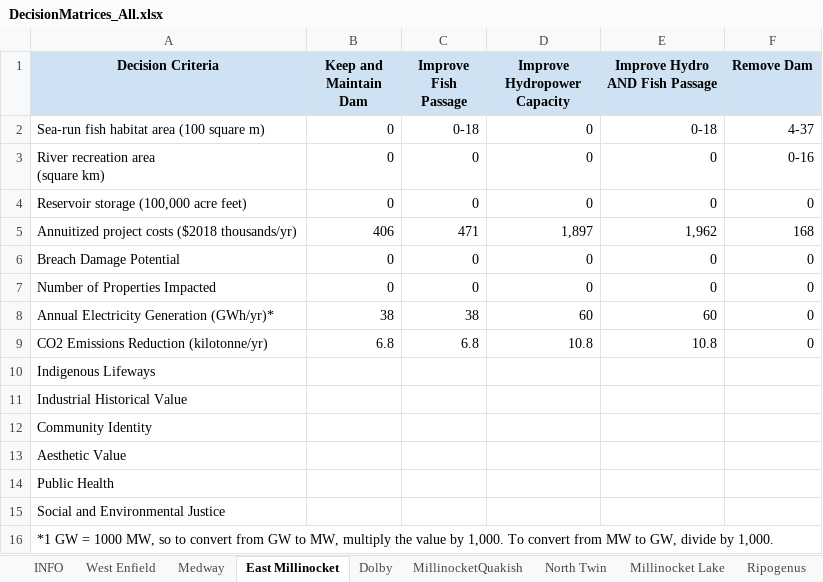
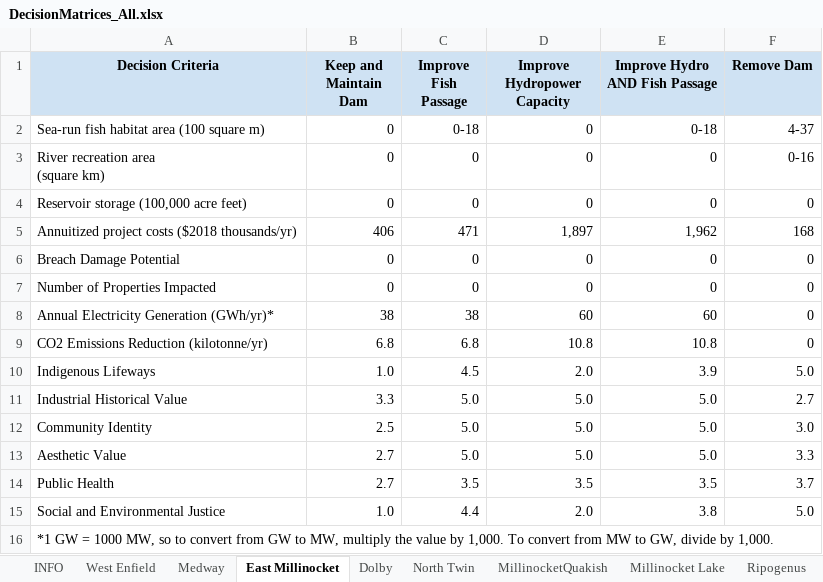
Before and after one commit to dams-mcda/Dams-MCDA, an Excel workbook: src/dams_mcda/www/DecisionMatrices_All.xlsx, sheet East Millinocket, drawn as a sheet; values as stored, in another font and other column widths than the file's, no borders; the diff names each change by its address in the sheet, - before the commit and + after, or states it on an @@ line.

```diff
--- a/src/dams_mcda/www/DecisionMatrices_All.xlsx (sheet East Millinocket)
+++ b/src/dams_mcda/www/DecisionMatrices_All.xlsx (sheet East Millinocket)
@@ sheet tab order changed: INFO | West Enfield | Medway | East Millinocket | Dolby | North Twin | MillinocketQuakish | Millinocket Lake | Ripogenus @@
-B10 (Keep and Maintain Dam): (empty)
+B10 (Keep and Maintain Dam): 1.0
-C10 (Improve Fish Passage): (empty)
+C10 (Improve Fish Passage): 4.5
-D10 (Improve Hydropower Capacity): (empty)
+D10 (Improve Hydropower Capacity): 2.0
-E10 (Improve Hydro AND Fish Passage): (empty)
+E10 (Improve Hydro AND Fish Passage): 3.9
-F10 (Remove Dam): (empty)
+F10 (Remove Dam): 5.0
-B11 (Keep and Maintain Dam): (empty)
+B11 (Keep and Maintain Dam): 3.3
-C11:C13 (Improve Fish Passage): (empty)
+C11:C13 (Improve Fish Passage): 5.0
-D11:D13 (Improve Hydropower Capacity): (empty)
+D11:D13 (Improve Hydropower Capacity): 5.0
-E11:E13 (Improve Hydro AND Fish Passage): (empty)
+E11:E13 (Improve Hydro AND Fish Passage): 5.0
-F11 (Remove Dam): (empty)
+F11 (Remove Dam): 2.7
-B12 (Keep and Maintain Dam): (empty)
+B12 (Keep and Maintain Dam): 2.5
-F12 (Remove Dam): (empty)
+F12 (Remove Dam): 3.0
-B13:B14 (Keep and Maintain Dam): (empty)
+B13:B14 (Keep and Maintain Dam): 2.7
-F13 (Remove Dam): (empty)
+F13 (Remove Dam): 3.3
-C14 (Improve Fish Passage): (empty)
+C14 (Improve Fish Passage): 3.5
-D14 (Improve Hydropower Capacity): (empty)
+D14 (Improve Hydropower Capacity): 3.5
-E14 (Improve Hydro AND Fish Passage): (empty)
+E14 (Improve Hydro AND Fish Passage): 3.5
-F14 (Remove Dam): (empty)
+F14 (Remove Dam): 3.7
-B15 (Keep and Maintain Dam): (empty)
+B15 (Keep and Maintain Dam): 1.0
-C15 (Improve Fish Passage): (empty)
+C15 (Improve Fish Passage): 4.4
-D15 (Improve Hydropower Capacity): (empty)
+D15 (Improve Hydropower Capacity): 2.0
-E15 (Improve Hydro AND Fish Passage): (empty)
+E15 (Improve Hydro AND Fish Passage): 3.8
-F15 (Remove Dam): (empty)
+F15 (Remove Dam): 5.0
```
Also changed, not shown: sheet Millinocket Lake, sheet Medway, sheet North Twin, sheet Ripogenus, sheet Dolby, sheet West Enfield, 1 more sheet, 5 other files.
